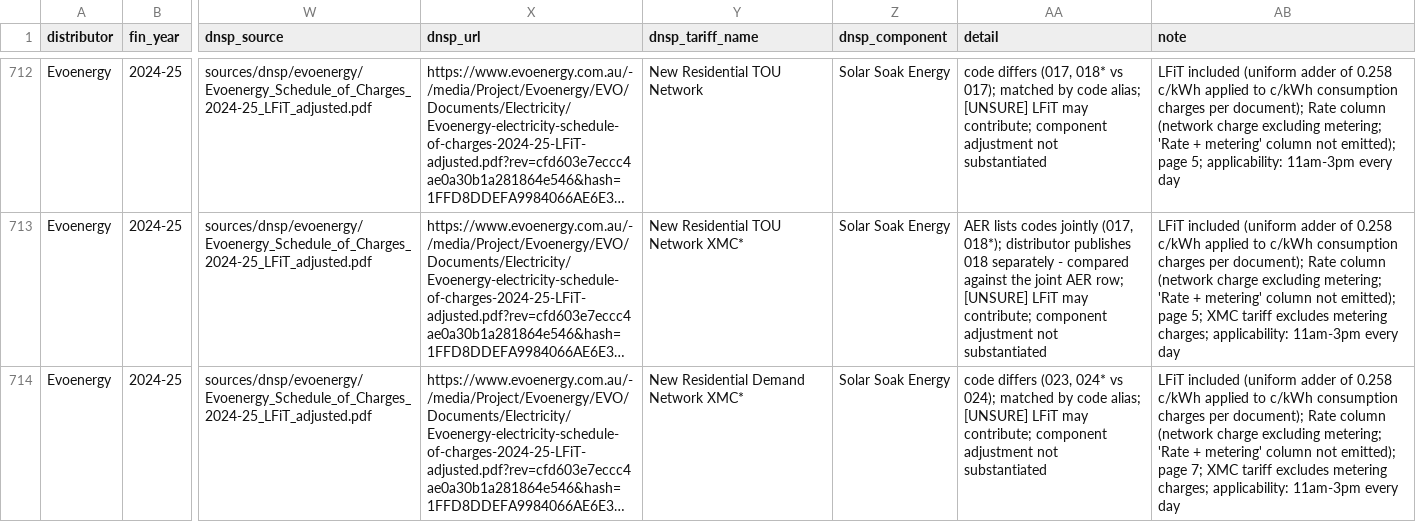
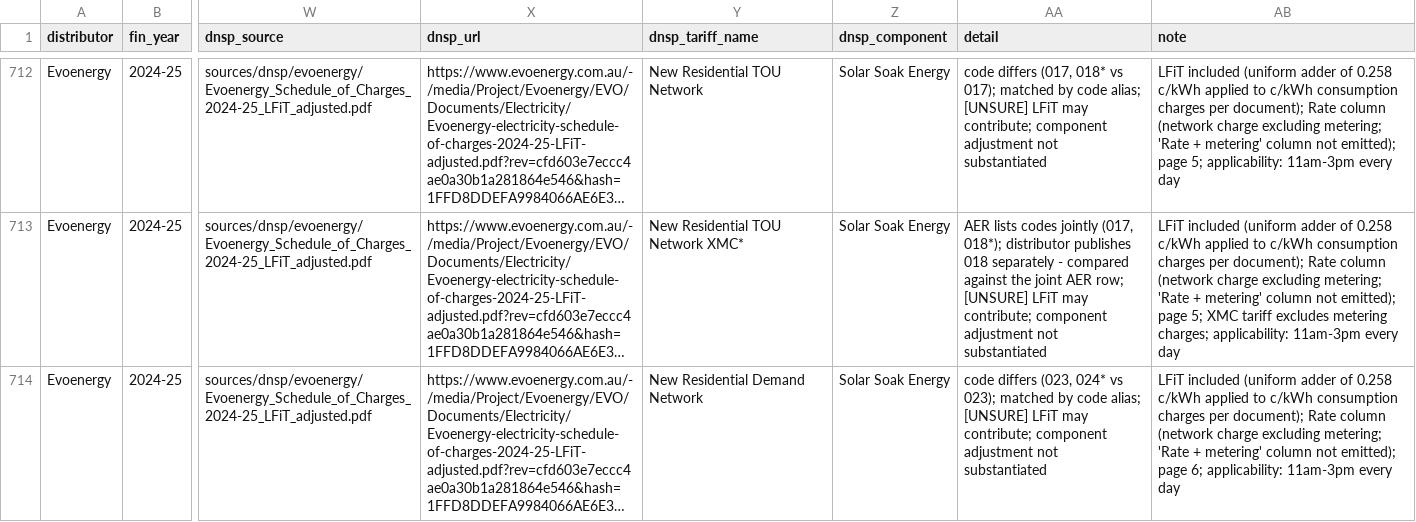
Before and after one commit to yehezkieled/standardise_network_tariff_tables, a CSV file: discrepancies.csv, drawn as a sheet; only a part is shown, gaps mark what is left out; long unchanged cells end in …; the diff covers the shown part only; the diff names each change by its address in the sheet, - before the commit and + after, or states it on an @@ line.

```diff
--- a/discrepancies.csv
+++ b/discrepancies.csv
-Y714 (dnsp_tariff_name): New Residential Demand Network XMC*
+Y714 (dnsp_tariff_name): New Residential Demand Network
-AA714 (detail): …024* vs 024); matched by…
+AA714 (detail): …024* vs 023); matched by…
-AB714 (note): …emitted); page 7; XMC tariff excludes metering charges; applicability: 11am-3pm…
+AB714 (note): …emitted); page 6; applicability: 11am-3pm…
```
Also changed, not shown: 93 edited cells elsewhere in this file, 2 other files.
